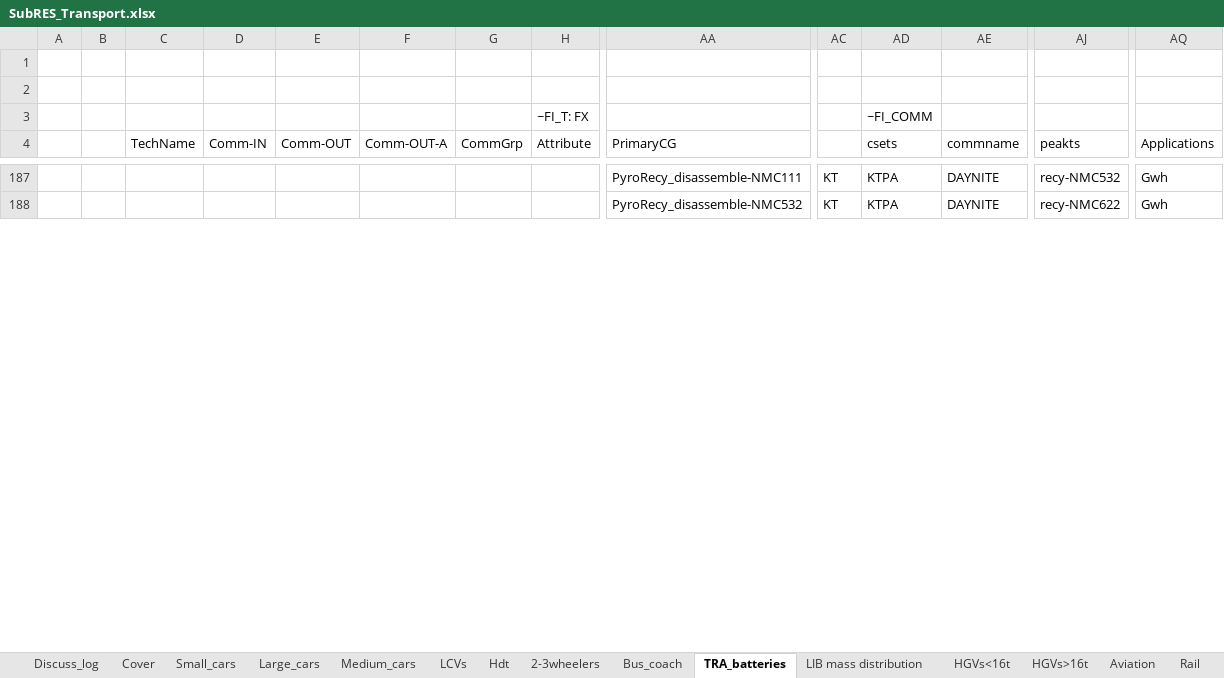
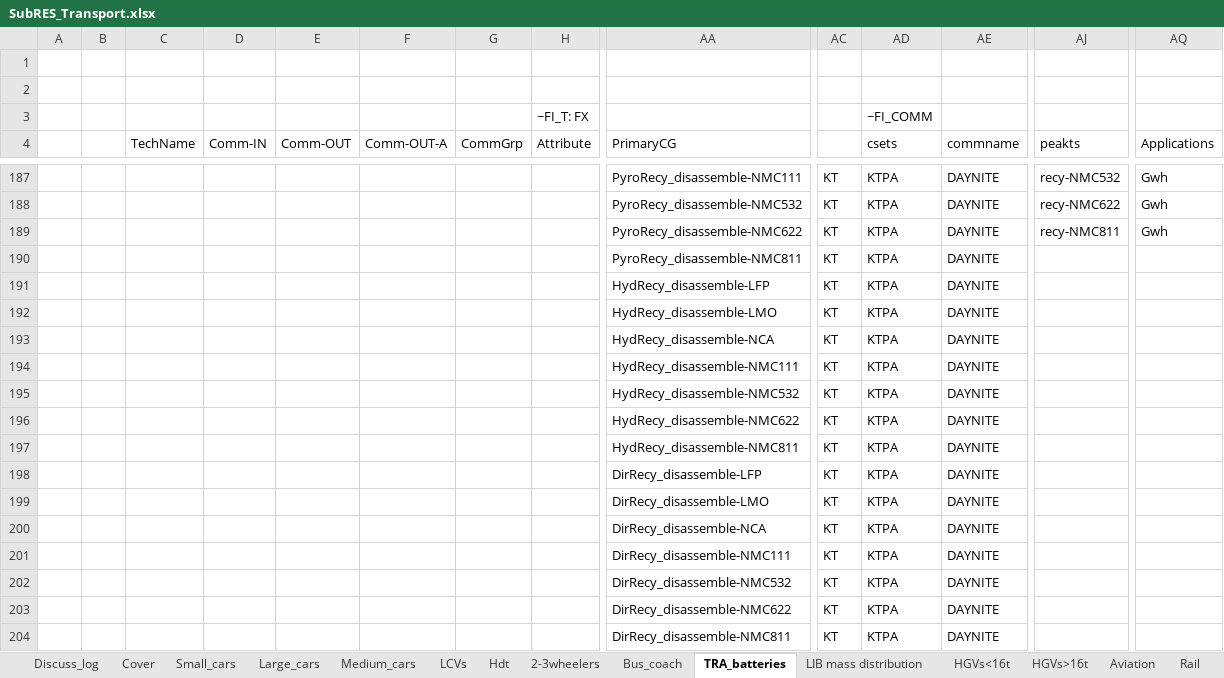
Before and after one commit to seanli12354/KiNESYS_BattCircularity-main, an Excel workbook: SubRes_Tmpl/SubRES_Transport.xlsx, sheet TRA_batteries, drawn as a sheet; only a part is shown, gaps mark what is left out; values as stored, in another font and other column widths than the file's, no cell formats; charts and pictures not drawn; rows hold the shown columns only; the diff covers the shown part only; the diff names each change by its address in the sheet, - before the commit and + after, or states it on an @@ line.

Commit message:
Update SubRES_Transport.xlsx

```diff
--- a/SubRes_Tmpl/SubRES_Transport.xlsx (sheet TRA_batteries)
+++ b/SubRes_Tmpl/SubRES_Transport.xlsx (sheet TRA_batteries)
+row 189:  |  |  |  |  |  |  |  | PyroRecy_disassemble-NMC622 | KT | KTPA | DAYNITE | recy-NMC811 | Gwh
+row 190:  |  |  |  |  |  |  |  | PyroRecy_disassemble-NMC811 | KT | KTPA | DAYNITE
+row 191:  |  |  |  |  |  |  |  | HydRecy_disassemble-LFP | KT | KTPA | DAYNITE
+row 192:  |  |  |  |  |  |  |  | HydRecy_disassemble-LMO | KT | KTPA | DAYNITE
+row 193:  |  |  |  |  |  |  |  | HydRecy_disassemble-NCA | KT | KTPA | DAYNITE
+row 194:  |  |  |  |  |  |  |  | HydRecy_disassemble-NMC111 | KT | KTPA | DAYNITE
+row 195:  |  |  |  |  |  |  |  | HydRecy_disassemble-NMC532 | KT | KTPA | DAYNITE
+row 196:  |  |  |  |  |  |  |  | HydRecy_disassemble-NMC622 | KT | KTPA | DAYNITE
+row 197:  |  |  |  |  |  |  |  | HydRecy_disassemble-NMC811 | KT | KTPA | DAYNITE
+row 198:  |  |  |  |  |  |  |  | DirRecy_disassemble-LFP | KT | KTPA | DAYNITE
+row 199:  |  |  |  |  |  |  |  | DirRecy_disassemble-LMO | KT | KTPA | DAYNITE
+row 200:  |  |  |  |  |  |  |  | DirRecy_disassemble-NCA | KT | KTPA | DAYNITE
+row 201:  |  |  |  |  |  |  |  | DirRecy_disassemble-NMC111 | KT | KTPA | DAYNITE
+row 202:  |  |  |  |  |  |  |  | DirRecy_disassemble-NMC532 | KT | KTPA | DAYNITE
+row 203:  |  |  |  |  |  |  |  | DirRecy_disassemble-NMC622 | KT | KTPA | DAYNITE
+row 204:  |  |  |  |  |  |  |  | DirRecy_disassemble-NMC811 | KT | KTPA | DAYNITE
```
Also changed, not shown: 80 added rows, 23 removed rows, 635 edited cells and merged cells elsewhere in this sheet, cell formats, formulas that keep their value, charts or pictures.
